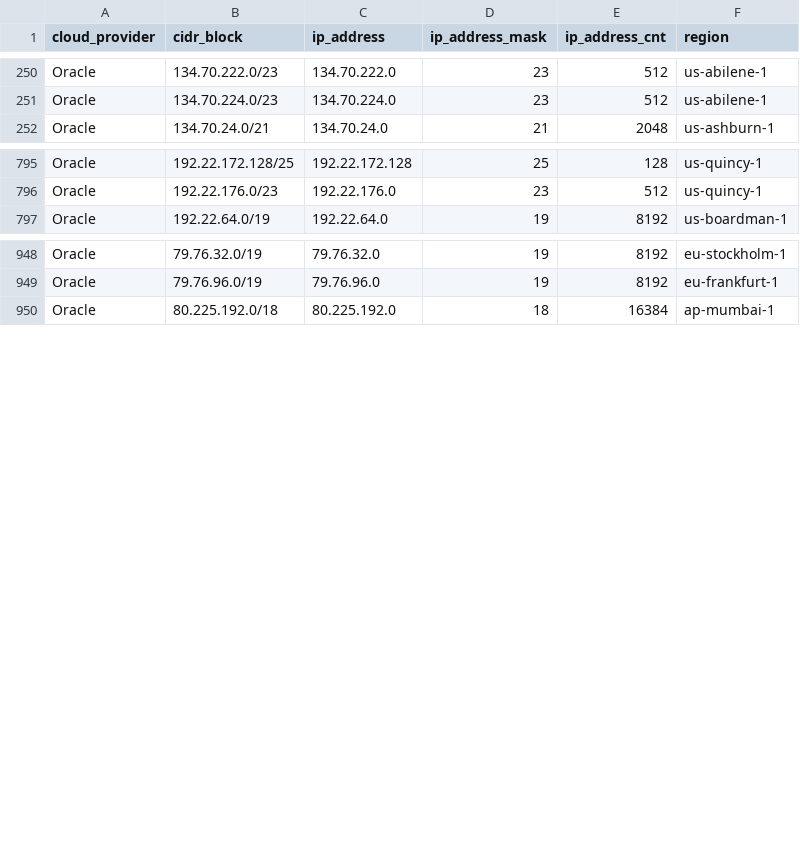
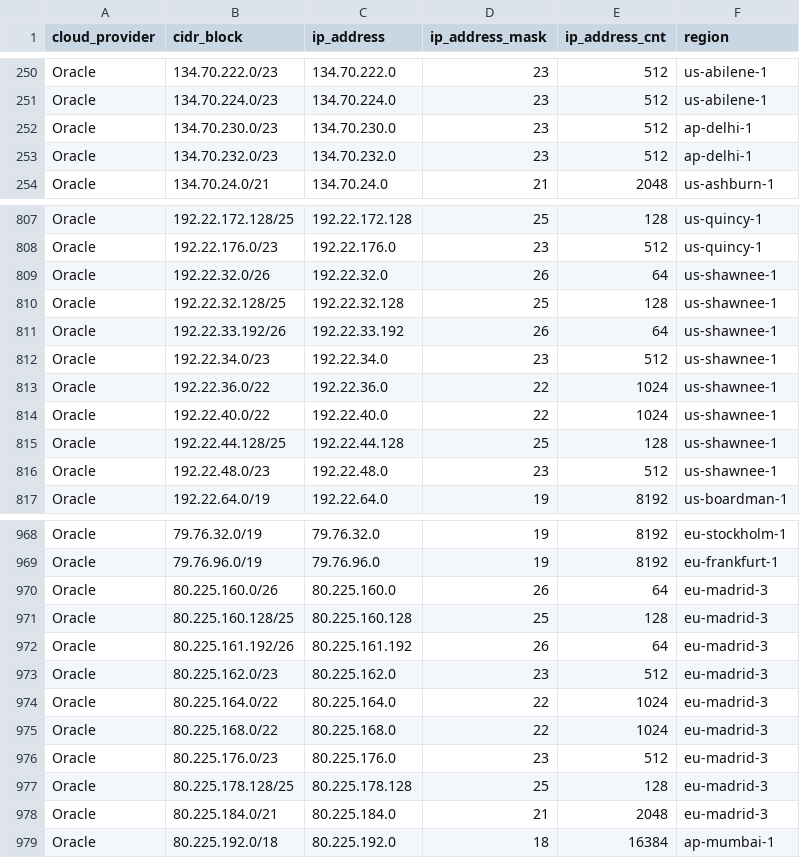
Before and after one commit to danilabs/public-cloud-provider-ip-ranges, a CSV file: data/providers/oracle.csv, drawn as a sheet; only a part is shown, gaps mark what is left out; the diff covers the shown part only.

```diff
--- a/data/providers/oracle.csv
+++ b/data/providers/oracle.csv
@@ -251,2 +251,4 @@ Oracle,134.70.222.0/23,134.70.222.0,23,512,us-abilene-1
 Oracle,134.70.224.0/23,134.70.224.0,23,512,us-abilene-1
+Oracle,134.70.230.0/23,134.70.230.0,23,512,ap-delhi-1
+Oracle,134.70.232.0/23,134.70.232.0,23,512,ap-delhi-1
 Oracle,134.70.24.0/21,134.70.24.0,21,2048,us-ashburn-1
@@ -796,2 +808,10 @@ Oracle,192.22.172.128/25,192.22.172.128,25,128,us-quincy-1
 Oracle,192.22.176.0/23,192.22.176.0,23,512,us-quincy-1
+Oracle,192.22.32.0/26,192.22.32.0,26,64,us-shawnee-1
+Oracle,192.22.32.128/25,192.22.32.128,25,128,us-shawnee-1
+Oracle,192.22.33.192/26,192.22.33.192,26,64,us-shawnee-1
+Oracle,192.22.34.0/23,192.22.34.0,23,512,us-shawnee-1
+Oracle,192.22.36.0/22,192.22.36.0,22,1024,us-shawnee-1
+Oracle,192.22.40.0/22,192.22.40.0,22,1024,us-shawnee-1
+Oracle,192.22.44.128/25,192.22.44.128,25,128,us-shawnee-1
+Oracle,192.22.48.0/23,192.22.48.0,23,512,us-shawnee-1
 Oracle,192.22.64.0/19,192.22.64.0,19,8192,us-boardman-1
@@ -949,2 +969,11 @@ Oracle,79.76.32.0/19,79.76.32.0,19,8192,eu-stockholm-1
 Oracle,79.76.96.0/19,79.76.96.0,19,8192,eu-frankfurt-1
+Oracle,80.225.160.0/26,80.225.160.0,26,64,eu-madrid-3
+Oracle,80.225.160.128/25,80.225.160.128,25,128,eu-madrid-3
+Oracle,80.225.161.192/26,80.225.161.192,26,64,eu-madrid-3
+Oracle,80.225.162.0/23,80.225.162.0,23,512,eu-madrid-3
+Oracle,80.225.164.0/22,80.225.164.0,22,1024,eu-madrid-3
+Oracle,80.225.168.0/22,80.225.168.0,22,1024,eu-madrid-3
+Oracle,80.225.176.0/23,80.225.176.0,23,512,eu-madrid-3
+Oracle,80.225.178.128/25,80.225.178.128,25,128,eu-madrid-3
+Oracle,80.225.184.0/21,80.225.184.0,21,2048,eu-madrid-3
 Oracle,80.225.192.0/18,80.225.192.0,18,16384,ap-mumbai-1
```
Also changed, not shown: 11 added rows elsewhere in this file, data/providers/aws.csv, 17 other files.
